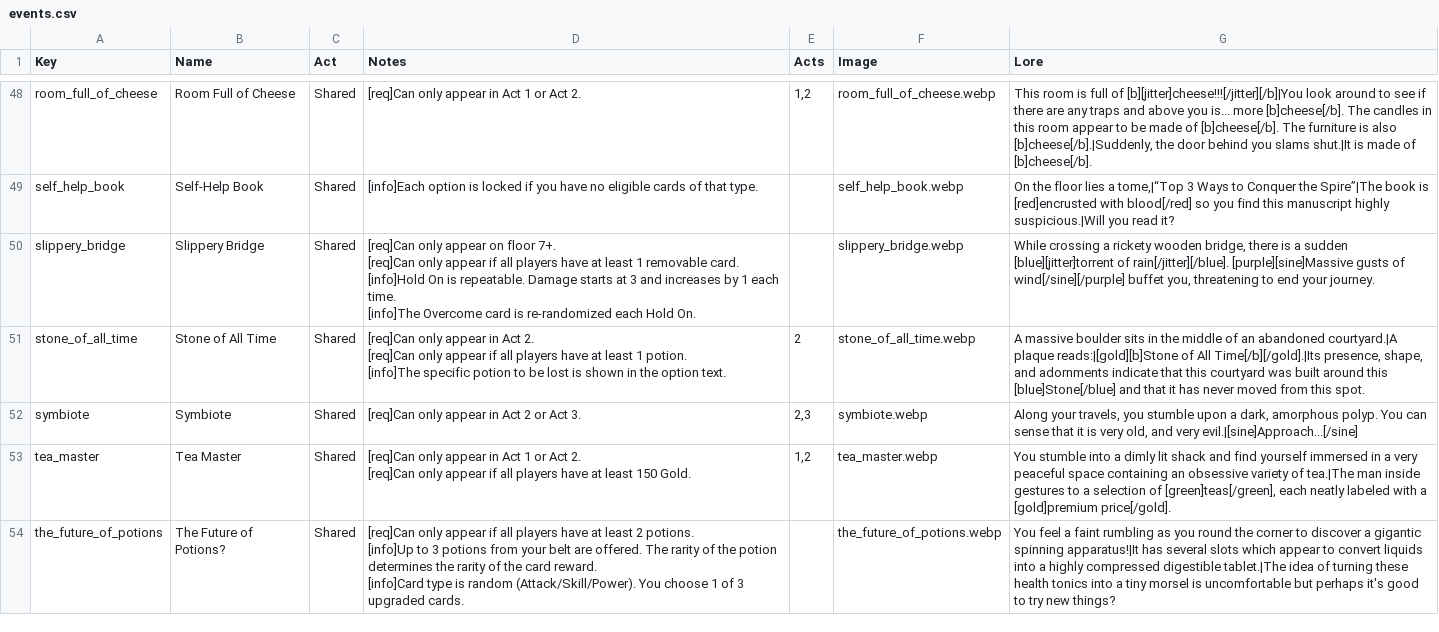
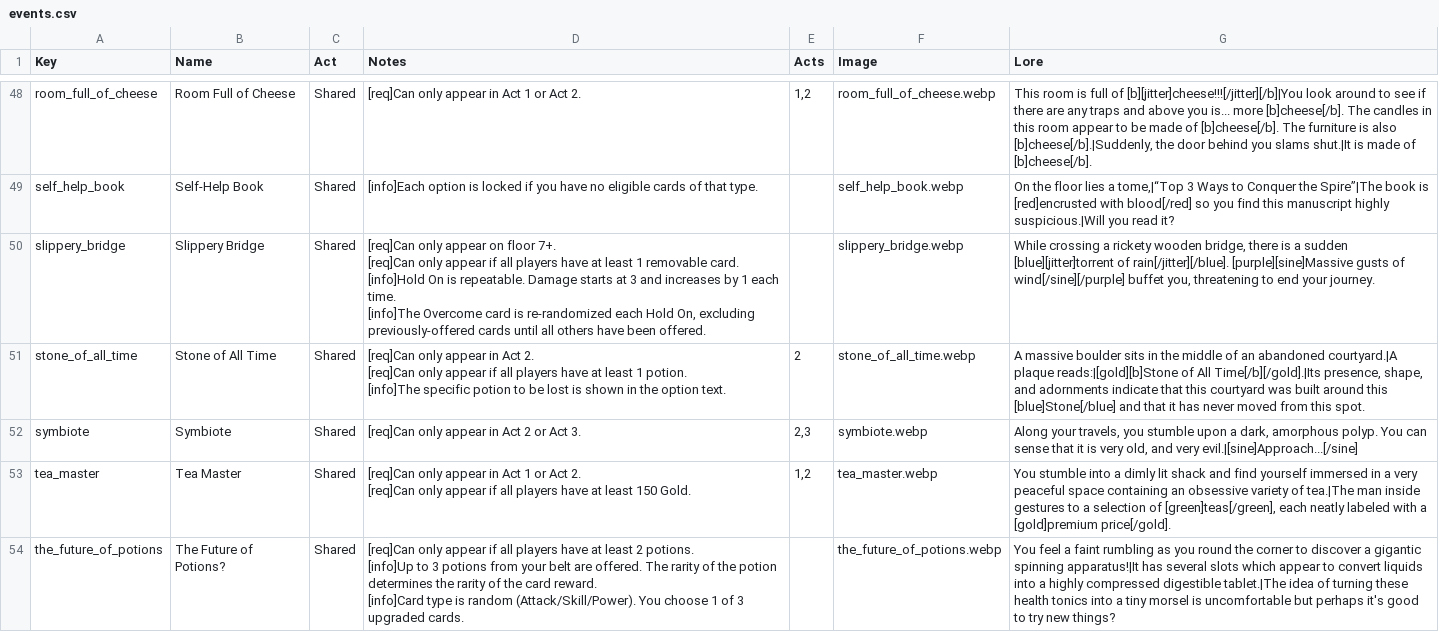
Before and after one commit to jparro00/sts2-enemy-guide, a CSV file: data/events.csv, drawn as a sheet; only a part is shown, gaps mark what is left out.

```diff
--- a/data/events.csv
+++ b/data/events.csv
@@ -110,6 +110,6 @@ room_full_of_cheese,Room Full of Cheese,Shared,[req]Can only appear in Act 1 or
 self_help_book,Self-Help Book,Shared,[info]Each option is locked if you have no eligible cards of that type.,,self_help_book.webp,"On the floor lies a tome,|“Top 3 Ways to Conquer the Spire”|The book is [red]encrusted with blood[/red] so you find this manuscript highly suspicious.|Will you read it?"
-slippery_bridge,Slippery Bridge,Shared,"[req]Can only appear on floor 7+.
-[req]Can only appear if all players have at least 1 removable card.
-[info]Hold On is repeatable. Damage starts at 3 and increases by 1 each time.
-[info]The Overcome card is re-randomized each Hold On.",,slippery_bridge.webp,"While crossing a rickety wooden bridge, there is a sudden [blue][jitter]torrent of rain[/jitter][/blue]. [purple][sine]Massive gusts of wind[/sine][/purple] buffet you, threatening to end your journey."
+slippery_bridge,Slippery Bridge,Shared,"[req]Can only appear on floor 7+.
+[req]Can only appear if all players have at least 1 removable card.
+[info]Hold On is repeatable. Damage starts at 3 and increases by 1 each time.
+[info]The Overcome card is re-randomized each Hold On, excluding previously-offered cards until all others have been offered.",,slippery_bridge.webp,"While crossing a rickety wooden bridge, there is a sudden [blue][jitter]torrent of rain[/jitter][/blue]. [purple][sine]Massive gusts of wind[/sine][/purple] buffet you, threatening to end your journey."
 stone_of_all_time,Stone of All Time,Shared,"[req]Can only appear in Act 2.
```
Also changed, not shown: data/encounters.csv, data/monster_moves.csv, 6 other files.
